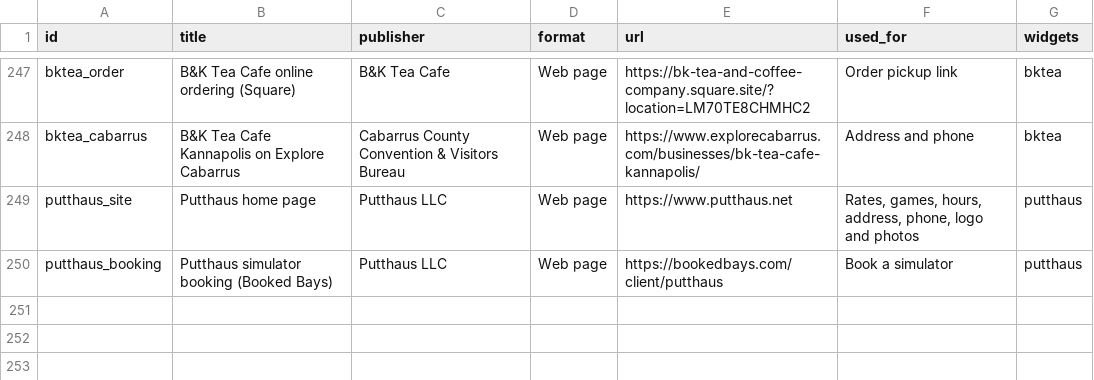
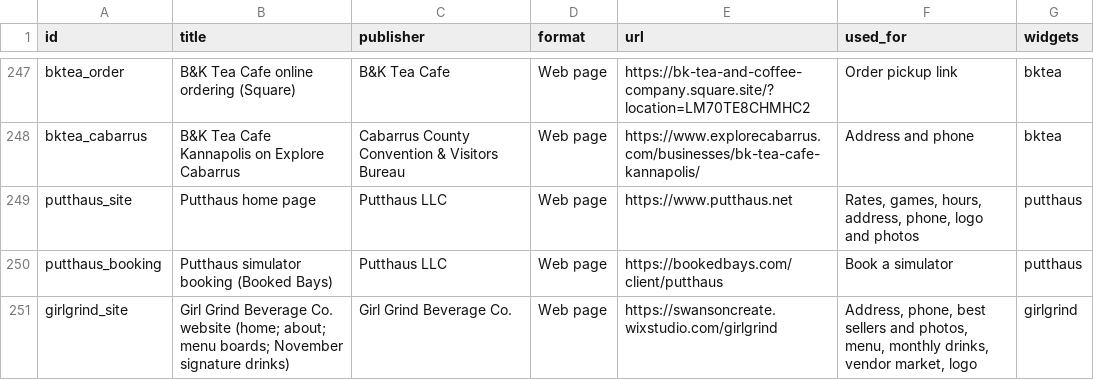
Before and after one commit to bradspry/kannapolis-dashboard, a CSV file: data/manual/sources.csv, drawn as a sheet; only a part is shown, gaps mark what is left out; the diff names each change by its address in the sheet, - before the commit and + after, or states it on an @@ line.

Commit message:
Girl Grind Beverage Co.: best sellers, monthly signature drinks, menu and build-your-own fizzy (Shopping, Entertainment, Home); Kannapolis Reads and Yarns is now Editions

```diff
--- a/data/manual/sources.csv
+++ b/data/manual/sources.csv
+row 251: girlgrind_site | Girl Grind Beverage Co. website (home; about; menu boards; November signature drinks) | Girl Grind Beverage Co. | Web page | https://swansoncreate.wixstudio.com/girlgrind | Address, phone, best sellers and photos, menu, monthly drinks, vendor market, logo | girlgrind
```
Also changed, not shown: 22 other files.
